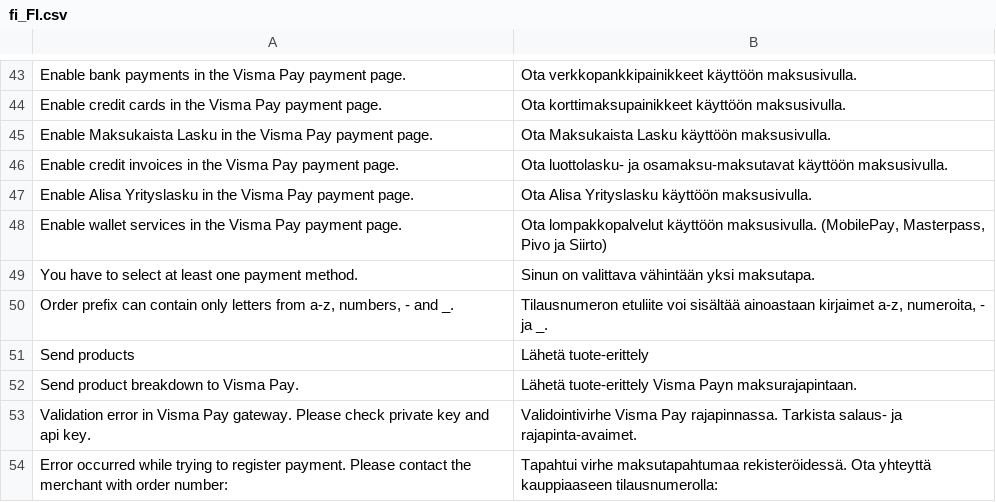
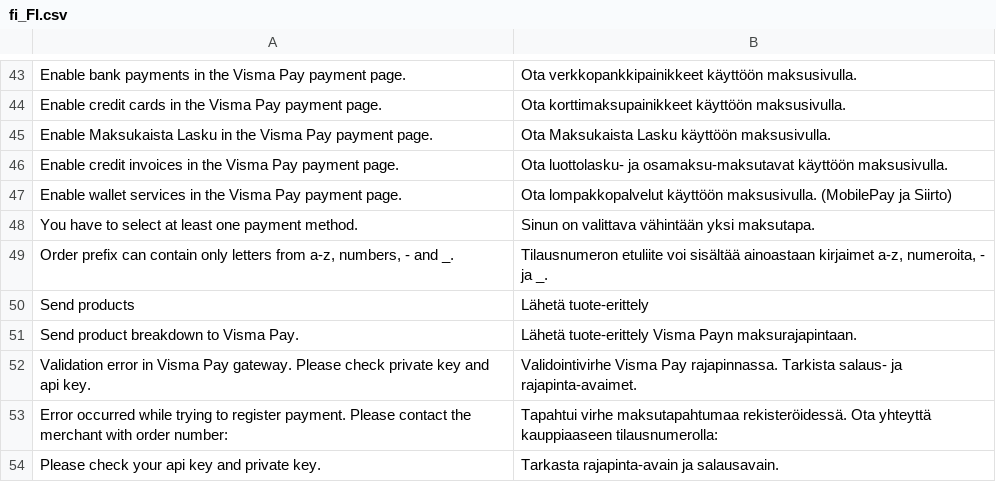
Before and after one commit to Paybyway/visma-pay-magento2, a CSV file: app/Code/Visma/VismaPay/i18n/fi_FI.csv, drawn as a sheet; only a part is shown, gaps mark what is left out; the shorter side is filled out with more unchanged rows.

```diff
--- a/app/Code/Visma/VismaPay/i18n/fi_FI.csv
+++ b/app/Code/Visma/VismaPay/i18n/fi_FI.csv
@@ -46,4 +46,3 @@
 "Enable credit invoices in the Visma Pay payment page.", "Ota luottolasku- ja osamaksu-maksutavat käyttöön maksusivulla."
-"Enable Alisa Yrityslasku in the Visma Pay payment page.", "Ota Alisa Yrityslasku käyttöön maksusivulla."
-"Enable wallet services in the Visma Pay payment page.", "Ota lompakkopalvelut käyttöön maksusivulla. (MobilePay, Masterpass, Pivo ja Siirto)"
+"Enable wallet services in the Visma Pay payment page.", "Ota lompakkopalvelut käyttöön maksusivulla. (MobilePay ja Siirto)"
 "You have to select at least one payment method.", "Sinun on valittava vähintään yksi maksutapa."
```
Also changed, not shown: 21 other files.
